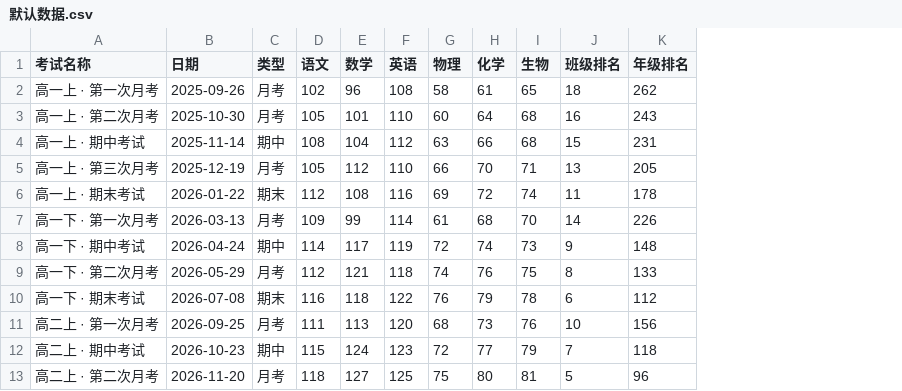
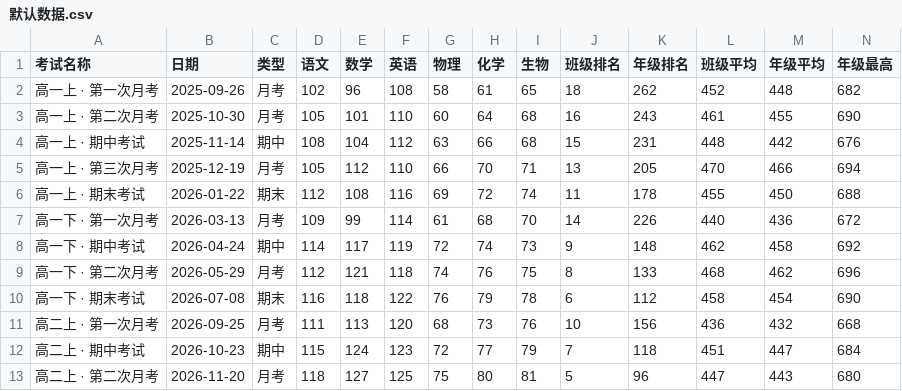
Before and after one commit to nDhnzr6r/chengji, a CSV file: 默认数据.csv, drawn as a sheet; the diff names each change by its address in the sheet, - before the commit and + after, or states it on an @@ line.

```diff
--- a/默认数据.csv
+++ b/默认数据.csv
+column L (班级平均), rows 2-13: 452 | 461 | 448 | 470 | 455 | 440 | 462 | 468 | 458 | 436 | 451 | 447
+column M (年级平均), rows 2-13: 448 | 455 | 442 | 466 | 450 | 436 | 458 | 462 | 454 | 432 | 447 | 443
+column N (年级最高), rows 2-13: 682 | 690 | 676 | 694 | 688 | 672 | 692 | 696 | 690 | 668 | 684 | 680
```
Also changed, not shown: 6 other files.
